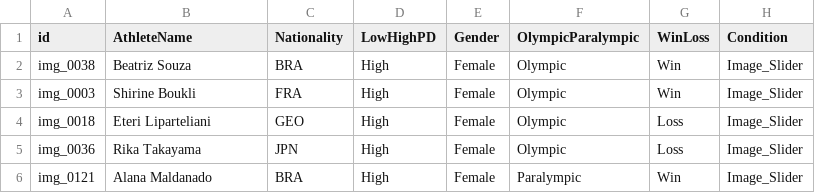
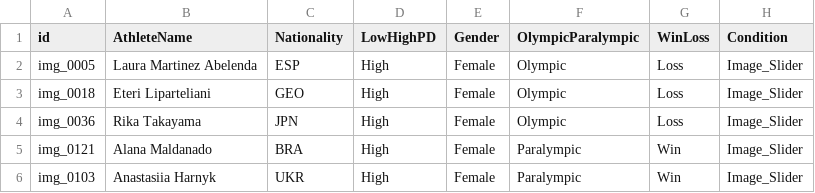
Before and after one commit to Artur-gpl/DecodingEmotions_v2_ImageSliders_copy, a CSV file: data/meta_emotions.csv, drawn as a sheet; only a part is shown; the shorter side is filled out with more unchanged rows.

Commit message:
Update athlete entries in meta_emotions.csv
Removed an athlete entry and added a new one.

```diff
--- a/data/meta_emotions.csv
+++ b/data/meta_emotions.csv
@@ -1,4 +1,3 @@
 id,AthleteName,Nationality,LowHighPD,Gender,OlympicParalympic,WinLoss,Condition
-img_0038,Beatriz Souza,BRA,High,Female,Olympic,Win,Image_Slider
-img_0003,Shirine Boukli,FRA,High,Female,Olympic,Win,Image_Slider
+img_0005,Laura Martinez Abelenda,ESP,High,Female,Olympic,Loss,Image_Slider
 img_0018,Eteri Liparteliani,GEO,High,Female,Olympic,Loss,Image_Slider
```
